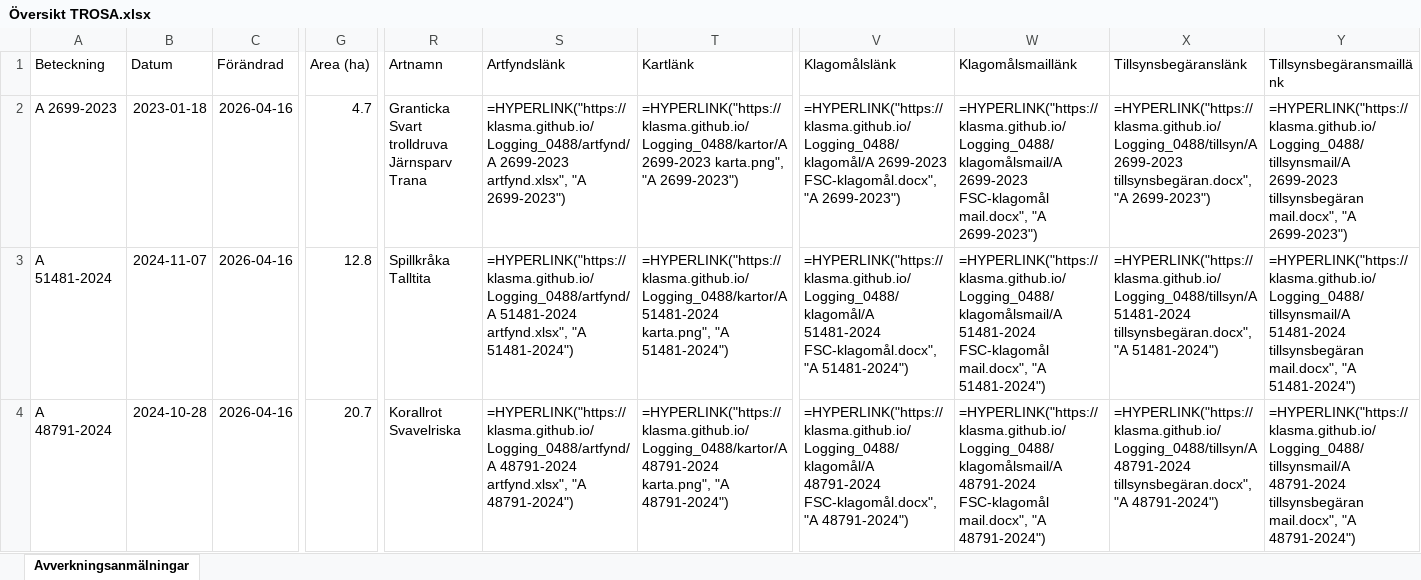
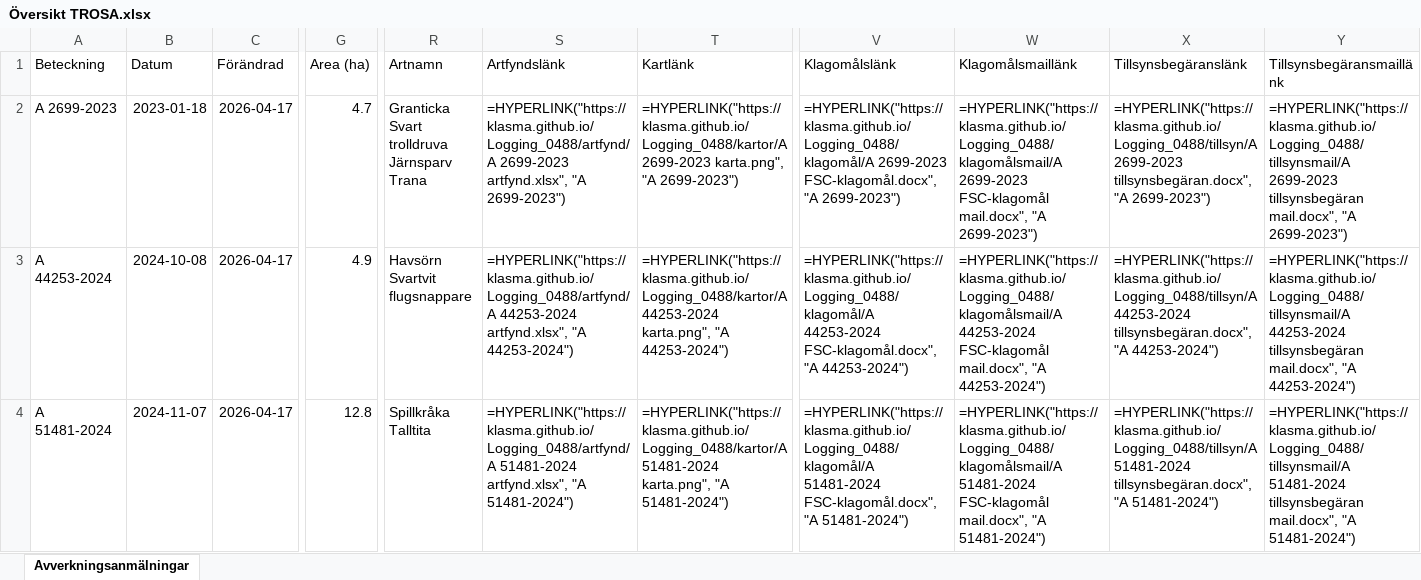
Before and after one commit to klasma/Logging_0488, an Excel workbook: Översikt TROSA.xlsx, sheet Avverkningsanmälningar, drawn as a sheet; only a part is shown, gaps mark what is left out; values as stored, in another font and other column widths than the file's, no borders; formulas without a stored value are shown as written; ↵ is a line break in a cell; the diff covers the shown part only; the diff names each change by its address in the sheet, - before the commit and + after, or states it on an @@ line.

```diff
--- a/Översikt TROSA.xlsx (sheet Avverkningsanmälningar)
+++ b/Översikt TROSA.xlsx (sheet Avverkningsanmälningar)
-C2:C4 (Förändrad): 2026-04-16
+C2:C4 (Förändrad): 2026-04-17
-A3 (Beteckning): A 51481-2024
+A3 (Beteckning): A 44253-2024
-B3 (Datum): 2024-11-07
+B3 (Datum): 2024-10-08
-G3 (Area (ha)): 12.8
+G3 (Area (ha)): 4.9
-R3 (Artnamn): Spillkråka ↵ Talltita
+R3 (Artnamn): Havsörn ↵ Svartvit flugsnappare
-S3 (Artfyndslänk): =HYPERLINK("https://klasma.github.io/Logging_0488/artfynd/A 51481-2024 artfynd.xlsx", "A 51481-2024")
+S3 (Artfyndslänk): =HYPERLINK("https://klasma.github.io/Logging_0488/artfynd/A 44253-2024 artfynd.xlsx", "A 44253-2024")
-T3 (Kartlänk): =HYPERLINK("https://klasma.github.io/Logging_0488/kartor/A 51481-2024 karta.png", "A 51481-2024")
+T3 (Kartlänk): =HYPERLINK("https://klasma.github.io/Logging_0488/kartor/A 44253-2024 karta.png", "A 44253-2024")
-V3 (Klagomålslänk): =HYPERLINK("https://klasma.github.io/Logging_0488/klagomål/A 51481-2024 FSC-klagomål.docx", "A 51481-2024")
+V3 (Klagomålslänk): =HYPERLINK("https://klasma.github.io/Logging_0488/klagomål/A 44253-2024 FSC-klagomål.docx", "A 44253-2024")
-W3 (Klagomålsmaillänk): =HYPERLINK("https://klasma.github.io/Logging_0488/klagomålsmail/A 51481-2024 FSC-klagomål mail.docx", "A 51481-2024")
+W3 (Klagomålsmaillänk): =HYPERLINK("https://klasma.github.io/Logging_0488/klagomålsmail/A 44253-2024 FSC-klagomål mail.docx", "A 44253-2024")
-X3 (Tillsynsbegäranslänk): =HYPERLINK("https://klasma.github.io/Logging_0488/tillsyn/A 51481-2024 tillsynsbegäran.docx", "A 51481-2024")
+X3 (Tillsynsbegäranslänk): =HYPERLINK("https://klasma.github.io/Logging_0488/tillsyn/A 44253-2024 tillsynsbegäran.docx", "A 44253-2024")
-Y3 (Tillsynsbegäransmaillänk): =HYPERLINK("https://klasma.github.io/Logging_0488/tillsynsmail/A 51481-2024 tillsynsbegäran mail.docx", "A 51481-2024")
+Y3 (Tillsynsbegäransmaillänk): =HYPERLINK("https://klasma.github.io/Logging_0488/tillsynsmail/A 44253-2024 tillsynsbegäran mail.docx", "A 44253-2024")
-A4 (Beteckning): A 48791-2024
+A4 (Beteckning): A 51481-2024
-B4 (Datum): 2024-10-28
+B4 (Datum): 2024-11-07
-G4 (Area (ha)): 20.7
+G4 (Area (ha)): 12.8
-R4 (Artnamn): Korallrot ↵ Svavelriska
+R4 (Artnamn): Spillkråka ↵ Talltita
-S4 (Artfyndslänk): =HYPERLINK("https://klasma.github.io/Logging_0488/artfynd/A 48791-2024 artfynd.xlsx", "A 48791-2024")
+S4 (Artfyndslänk): =HYPERLINK("https://klasma.github.io/Logging_0488/artfynd/A 51481-2024 artfynd.xlsx", "A 51481-2024")
-T4 (Kartlänk): =HYPERLINK("https://klasma.github.io/Logging_0488/kartor/A 48791-2024 karta.png", "A 48791-2024")
+T4 (Kartlänk): =HYPERLINK("https://klasma.github.io/Logging_0488/kartor/A 51481-2024 karta.png", "A 51481-2024")
-V4 (Klagomålslänk): =HYPERLINK("https://klasma.github.io/Logging_0488/klagomål/A 48791-2024 FSC-klagomål.docx", "A 48791-2024")
+V4 (Klagomålslänk): =HYPERLINK("https://klasma.github.io/Logging_0488/klagomål/A 51481-2024 FSC-klagomål.docx", "A 51481-2024")
-W4 (Klagomålsmaillänk): =HYPERLINK("https://klasma.github.io/Logging_0488/klagomålsmail/A 48791-2024 FSC-klagomål mail.docx", "A 48791-2024")
+W4 (Klagomålsmaillänk): =HYPERLINK("https://klasma.github.io/Logging_0488/klagomålsmail/A 51481-2024 FSC-klagomål mail.docx", "A 51481-2024")
-X4 (Tillsynsbegäranslänk): =HYPERLINK("https://klasma.github.io/Logging_0488/tillsyn/A 48791-2024 tillsynsbegäran.docx", "A 48791-2024")
+X4 (Tillsynsbegäranslänk): =HYPERLINK("https://klasma.github.io/Logging_0488/tillsyn/A 51481-2024 tillsynsbegäran.docx", "A 51481-2024")
-Y4 (Tillsynsbegäransmaillänk): =HYPERLINK("https://klasma.github.io/Logging_0488/tillsynsmail/A 48791-2024 tillsynsbegäran mail.docx", "A 48791-2024")
+Y4 (Tillsynsbegäransmaillänk): =HYPERLINK("https://klasma.github.io/Logging_0488/tillsynsmail/A 51481-2024 tillsynsbegäran mail.docx", "A 51481-2024")
```
Also changed, not shown: 385 edited cells elsewhere in this sheet, artfynd/A 11123-2023 artfynd.xlsx, artfynd/A 13760-2022 artfynd.xlsx, 50 other files.
